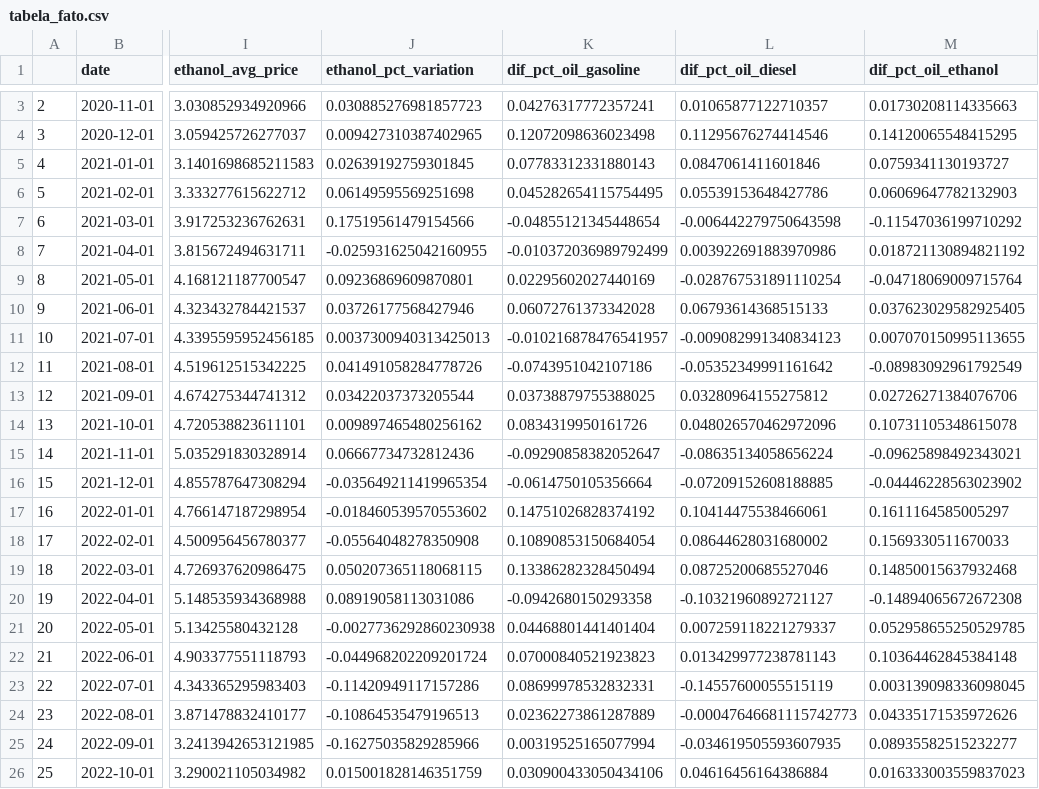
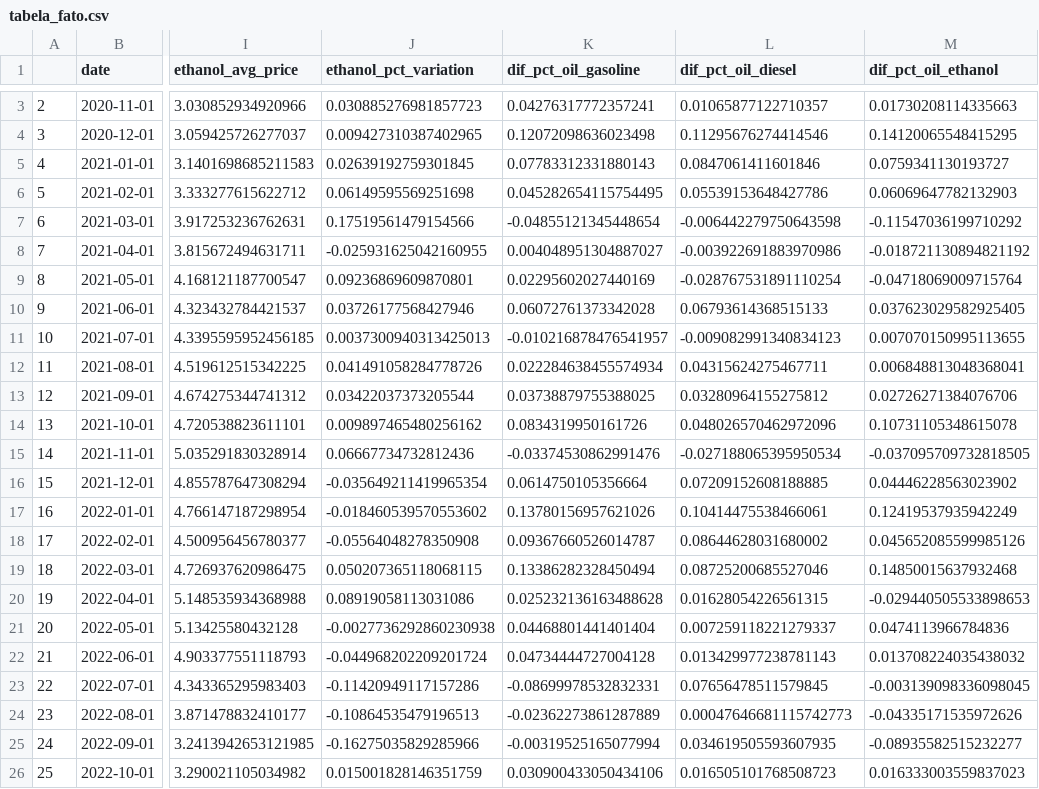
Before and after one commit to trjuj/MVP---Engenharia-de-Dados, a CSV file: Gold_data/tabela_fato.csv, drawn as a sheet; only a part is shown, gaps mark what is left out; the diff covers the shown part only; the diff names each change by its address in the sheet, - before the commit and + after, or states it on an @@ line.

```diff
--- a/Gold_data/tabela_fato.csv
+++ b/Gold_data/tabela_fato.csv
-K8 (dif_pct_oil_gasoline): -0.010372036989792499
+K8 (dif_pct_oil_gasoline): 0.004048951304887027
-L8 (dif_pct_oil_diesel): 0.003922691883970986
+L8 (dif_pct_oil_diesel): -0.003922691883970986
-M8 (dif_pct_oil_ethanol): 0.018721130894821192
+M8 (dif_pct_oil_ethanol): -0.018721130894821192
-K12 (dif_pct_oil_gasoline): -0.0743951042107186
+K12 (dif_pct_oil_gasoline): 0.022284638455574934
-L12 (dif_pct_oil_diesel): -0.05352349991161642
+L12 (dif_pct_oil_diesel): 0.04315624275467711
-M12 (dif_pct_oil_ethanol): -0.08983092961792549
+M12 (dif_pct_oil_ethanol): 0.006848813048368041
-K15 (dif_pct_oil_gasoline): -0.09290858382052647
+K15 (dif_pct_oil_gasoline): -0.03374530862991476
-L15 (dif_pct_oil_diesel): -0.08635134058656224
+L15 (dif_pct_oil_diesel): -0.027188065395950534
-M15 (dif_pct_oil_ethanol): -0.09625898492343021
+M15 (dif_pct_oil_ethanol): -0.037095709732818505
-K16 (dif_pct_oil_gasoline): -0.0614750105356664
+K16 (dif_pct_oil_gasoline): 0.0614750105356664
-L16 (dif_pct_oil_diesel): -0.07209152608188885
+L16 (dif_pct_oil_diesel): 0.07209152608188885
-M16 (dif_pct_oil_ethanol): -0.04446228563023902
+M16 (dif_pct_oil_ethanol): 0.04446228563023902
-K17 (dif_pct_oil_gasoline): 0.14751026828374192
+K17 (dif_pct_oil_gasoline): 0.13780156957621026
-M17 (dif_pct_oil_ethanol): 0.1611164585005297
+M17 (dif_pct_oil_ethanol): 0.12419537935942249
-K18 (dif_pct_oil_gasoline): 0.10890853150684054
+K18 (dif_pct_oil_gasoline): 0.09367660526014787
-M18 (dif_pct_oil_ethanol): 0.1569330511670033
+M18 (dif_pct_oil_ethanol): 0.045652085599985126
-K20 (dif_pct_oil_gasoline): -0.0942680150293358
+K20 (dif_pct_oil_gasoline): 0.025232136163488628
-L20 (dif_pct_oil_diesel): -0.10321960892721127
+L20 (dif_pct_oil_diesel): 0.01628054226561315
-M20 (dif_pct_oil_ethanol): -0.14894065672672308
+M20 (dif_pct_oil_ethanol): -0.029440505533898653
-M21 (dif_pct_oil_ethanol): 0.052958655250529785
+M21 (dif_pct_oil_ethanol): 0.0474113966784836
-K22 (dif_pct_oil_gasoline): 0.07000840521923823
+K22 (dif_pct_oil_gasoline): 0.04734444727004128
-M22 (dif_pct_oil_ethanol): 0.10364462845384148
+M22 (dif_pct_oil_ethanol): 0.013708224035438032
-K23 (dif_pct_oil_gasoline): 0.08699978532832331
+K23 (dif_pct_oil_gasoline): -0.08699978532832331
-L23 (dif_pct_oil_diesel): -0.14557600055515119
+L23 (dif_pct_oil_diesel): 0.07656478511579845
-M23 (dif_pct_oil_ethanol): 0.003139098336098045
+M23 (dif_pct_oil_ethanol): -0.003139098336098045
-K24 (dif_pct_oil_gasoline): 0.02362273861287889
+K24 (dif_pct_oil_gasoline): -0.02362273861287889
-L24 (dif_pct_oil_diesel): -0.00047646681115742773
+L24 (dif_pct_oil_diesel): 0.00047646681115742773
-M24 (dif_pct_oil_ethanol): 0.04335171535972626
+M24 (dif_pct_oil_ethanol): -0.04335171535972626
-K25 (dif_pct_oil_gasoline): 0.00319525165077994
+K25 (dif_pct_oil_gasoline): -0.00319525165077994
-L25 (dif_pct_oil_diesel): -0.034619505593607935
+L25 (dif_pct_oil_diesel): 0.034619505593607935
-M25 (dif_pct_oil_ethanol): 0.08935582515232277
+M25 (dif_pct_oil_ethanol): -0.08935582515232277
-L26 (dif_pct_oil_diesel): 0.04616456164386884
+L26 (dif_pct_oil_diesel): 0.016505101768508723
```
Also changed, not shown: 59 edited cells elsewhere in this file, Bronze_data/brent_oil.csv, 2 other files.
